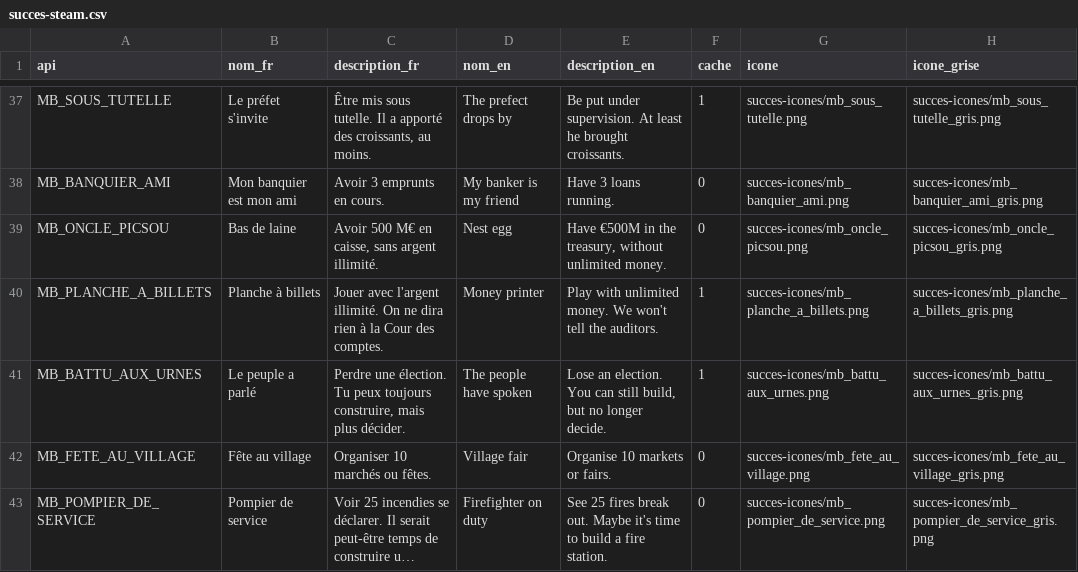
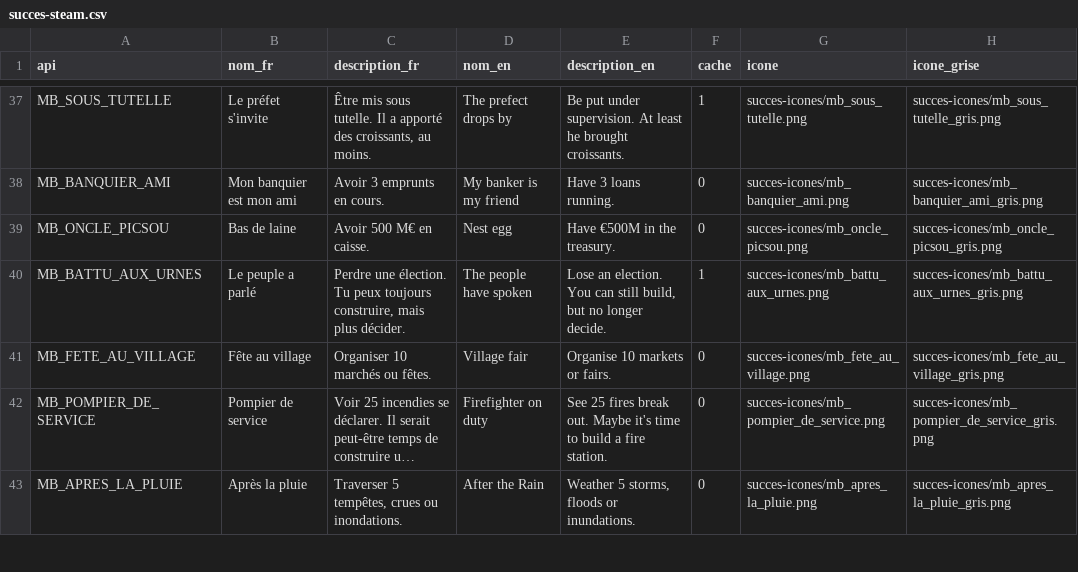
Before and after one commit to macgama/miniblocs, a CSV file: docs/steam/succes-steam.csv, drawn as a sheet; only a part is shown, gaps mark what is left out; the shorter side is filled out with more unchanged rows; long unchanged cells end in ….

```diff
--- a/docs/steam/succes-steam.csv
+++ b/docs/steam/succes-steam.csv
@@ -38,4 +38,3 @@ MB_SOUS_TUTELLE,Le préfet s'invite,"Être mis sous tutelle. Il a apporté des c
 MB_BANQUIER_AMI,Mon banquier est mon ami,Avoir 3 emprunts en cours.,My banker is my friend,Have 3 loans running.,0,succes-icones/mb_banquier_ami.png,succes-icones/mb_banquier_ami_gris.png
-MB_ONCLE_PICSOU,Bas de laine,"Avoir 500 M€ en caisse, sans argent illimité.",Nest egg,"Have €500M in the treasury, without unlimited money.",0,succes-icones/mb_oncle_picsou.png,succes-icones/mb_oncle_picsou_gris.png
-MB_PLANCHE_A_BILLETS,Planche à billets,Jouer avec l'argent illimité. On ne dira rien à la Cour des comptes.,Money printer,Play with unlimited money. We won't tell the auditors.,1,succes-icones/mb_planche_a_billets.png,succes-icones/mb_planche_a_billets_gris.png
+MB_ONCLE_PICSOU,Bas de laine,Avoir 500 M€ en caisse.,Nest egg,Have €500M in the treasury.,0,succes-icones/mb_oncle_picsou.png,succes-icones/mb_oncle_picsou_gris.png
 MB_BATTU_AUX_URNES,Le peuple a parlé,"Perdre une élection. Tu peux toujours construire, mais plus décider.",The people have spoken,"Lose an election. You can still build, but no longer decide.",1,succes-icones/mb_battu_aux_urnes.png,succes-icones/mb_battu_aux_urnes_gris.png
```
Also changed, not shown: 12 other files.
